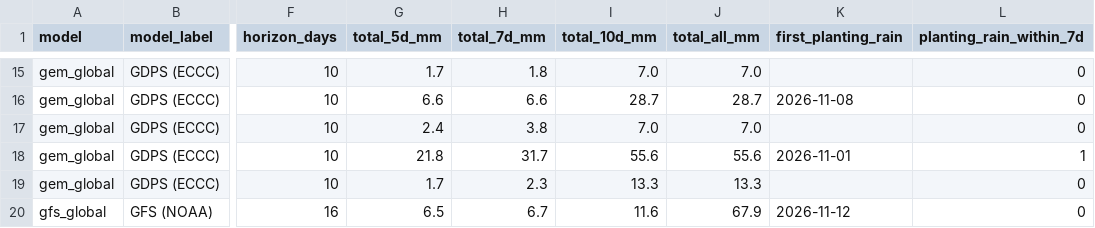
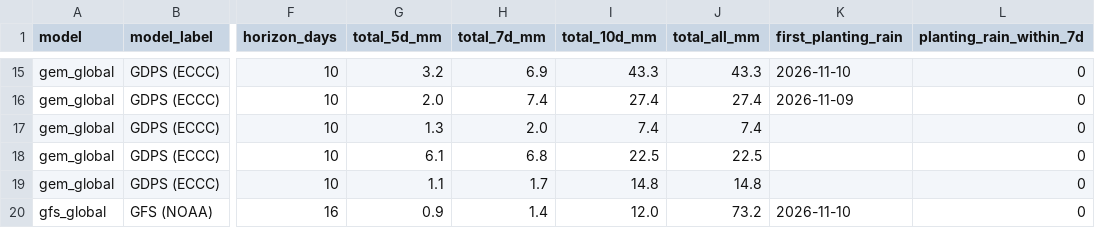
Before and after one commit to YonSci/-Operational-Multi-Model-Seasonal-Forecasting-System, a CSV file: frontend/public/tracker/data/forecast_events.csv, drawn as a sheet; only a part is shown, gaps mark what is left out; the diff covers the shown part only; the diff names each change by its address in the sheet, - before the commit and + after, or states it on an @@ line.

```diff
--- a/frontend/public/tracker/data/forecast_events.csv
+++ b/frontend/public/tracker/data/forecast_events.csv
-G15 (total_5d_mm): 1.7
+G15 (total_5d_mm): 3.2
-H15 (total_7d_mm): 1.8
+H15 (total_7d_mm): 6.9
-I15 (total_10d_mm): 7.0
+I15 (total_10d_mm): 43.3
-J15 (total_all_mm): 7.0
+J15 (total_all_mm): 43.3
-K15 (first_planting_rain): (empty)
+K15 (first_planting_rain): 2026-11-10
-G16 (total_5d_mm): 6.6
+G16 (total_5d_mm): 2.0
-H16 (total_7d_mm): 6.6
+H16 (total_7d_mm): 7.4
-I16 (total_10d_mm): 28.7
+I16 (total_10d_mm): 27.4
-J16 (total_all_mm): 28.7
+J16 (total_all_mm): 27.4
-K16 (first_planting_rain): 2026-11-08
+K16 (first_planting_rain): 2026-11-09
-G17 (total_5d_mm): 2.4
+G17 (total_5d_mm): 1.3
-H17 (total_7d_mm): 3.8
+H17 (total_7d_mm): 2.0
-I17 (total_10d_mm): 7.0
+I17 (total_10d_mm): 7.4
-J17 (total_all_mm): 7.0
+J17 (total_all_mm): 7.4
-G18 (total_5d_mm): 21.8
+G18 (total_5d_mm): 6.1
-H18 (total_7d_mm): 31.7
+H18 (total_7d_mm): 6.8
-I18 (total_10d_mm): 55.6
+I18 (total_10d_mm): 22.5
-J18 (total_all_mm): 55.6
+J18 (total_all_mm): 22.5
-K18 (first_planting_rain): 2026-11-01
+K18 (first_planting_rain): (empty)
-L18 (planting_rain_within_7d): 1
+L18 (planting_rain_within_7d): 0
-G19 (total_5d_mm): 1.7
+G19 (total_5d_mm): 1.1
-H19 (total_7d_mm): 2.3
+H19 (total_7d_mm): 1.7
-I19 (total_10d_mm): 13.3
+I19 (total_10d_mm): 14.8
-J19 (total_all_mm): 13.3
+J19 (total_all_mm): 14.8
-G20 (total_5d_mm): 6.5
+G20 (total_5d_mm): 0.9
-H20 (total_7d_mm): 6.7
+H20 (total_7d_mm): 1.4
-I20 (total_10d_mm): 11.6
+I20 (total_10d_mm): 12.0
-J20 (total_all_mm): 67.9
+J20 (total_all_mm): 73.2
-K20 (first_planting_rain): 2026-11-12
+K20 (first_planting_rain): 2026-11-10
```
Also changed, not shown: 105 edited cells elsewhere in this file, frontend/public/tracker/data/ens_daily.csv, frontend/public/tracker/data/forecast.csv, 11 other files.
